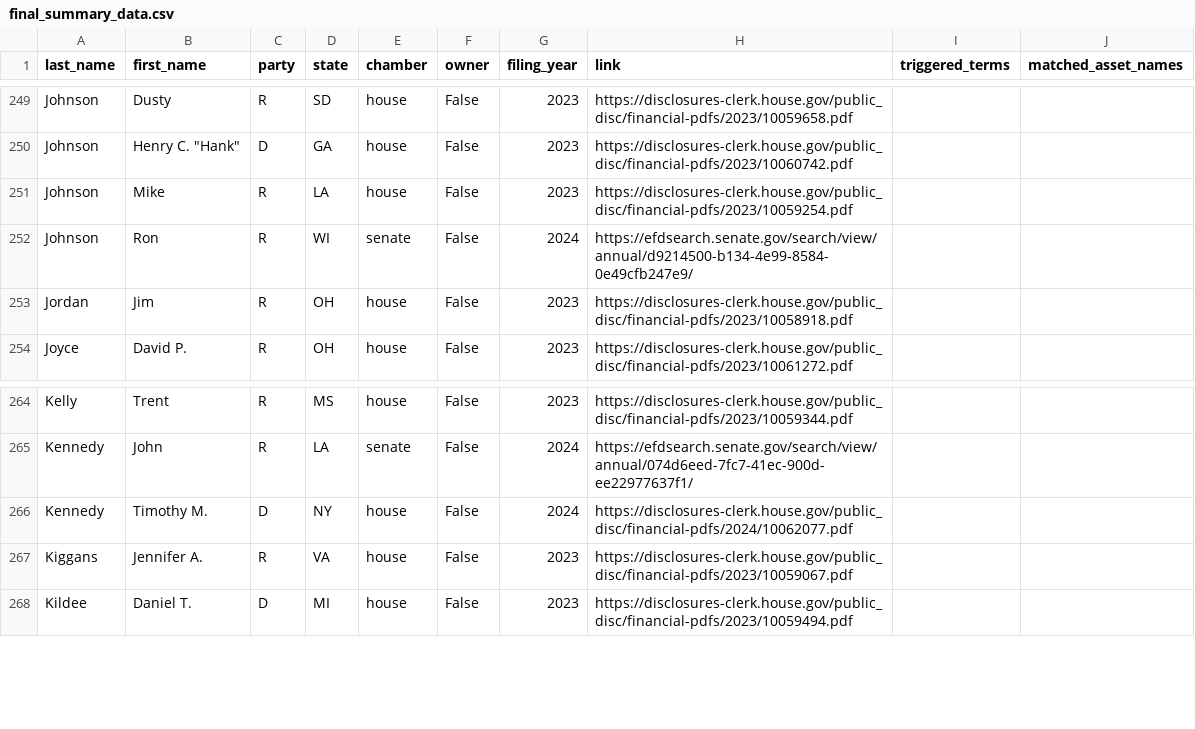
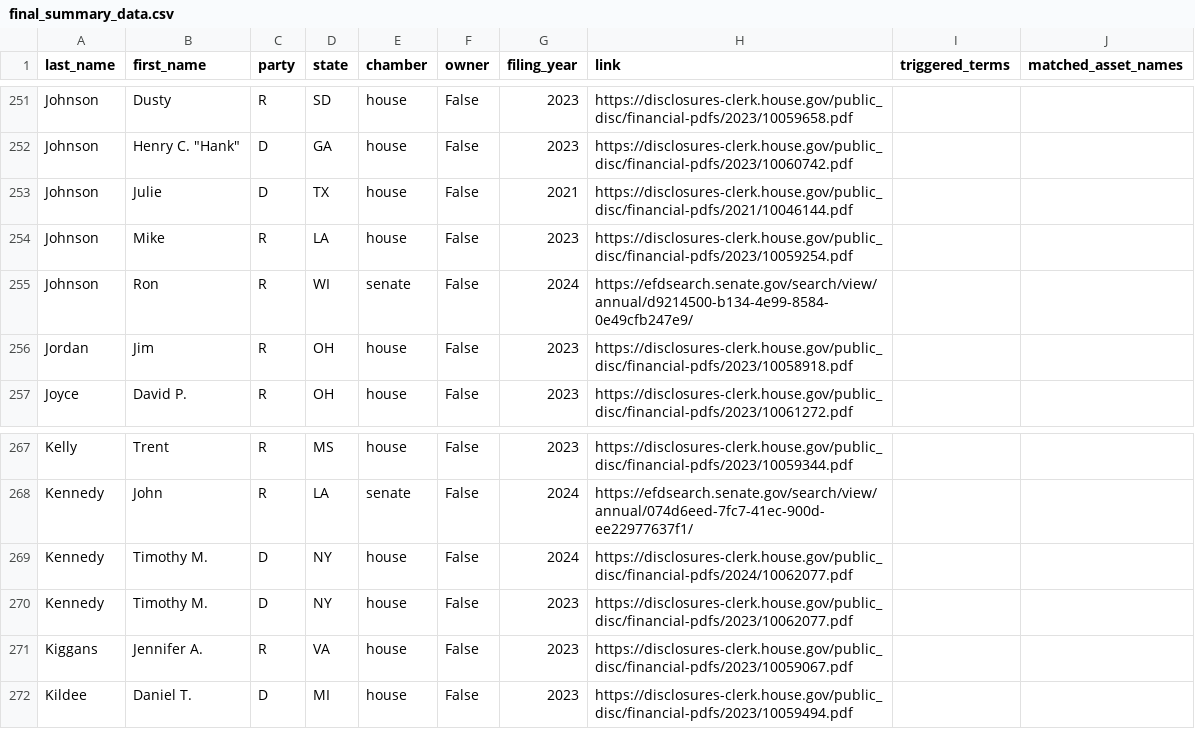
Before and after one commit to jlopp/bitcoin-politicians, a CSV file: automated_updates/final_datasets/final_summary_data.csv, drawn as a sheet; only a part is shown, gaps mark what is left out; the diff covers the shown part only; the diff names each change by its address in the sheet, - before the commit and + after, or states it on an @@ line.

Commit message:
few new disclosures, nothing noteworthy

```diff
--- a/automated_updates/final_datasets/final_summary_data.csv
+++ b/automated_updates/final_datasets/final_summary_data.csv
+row 253: Johnson | Julie | D | TX | house | False | 2021 | https://disclosures-clerk.house.gov/public_disc/financial-pdfs/2021/10046144.pdf
+row 270: Kennedy | Timothy M. | D | NY | house | False | 2023 | https://disclosures-clerk.house.gov/public_disc/financial-pdfs/2023/10062077.pdf
```
Also changed, not shown: 2 added rows and 12 edited cells elsewhere in this file, automated_updates/all_source_data/Whitehouse_Sheldon_RI_2024_senate.csv, automated_updates/all_source_data/source_data_links.csv, 7 other files.
